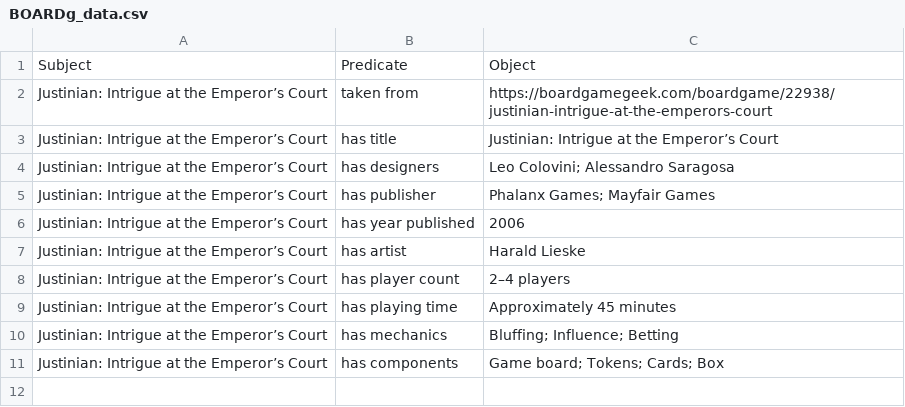
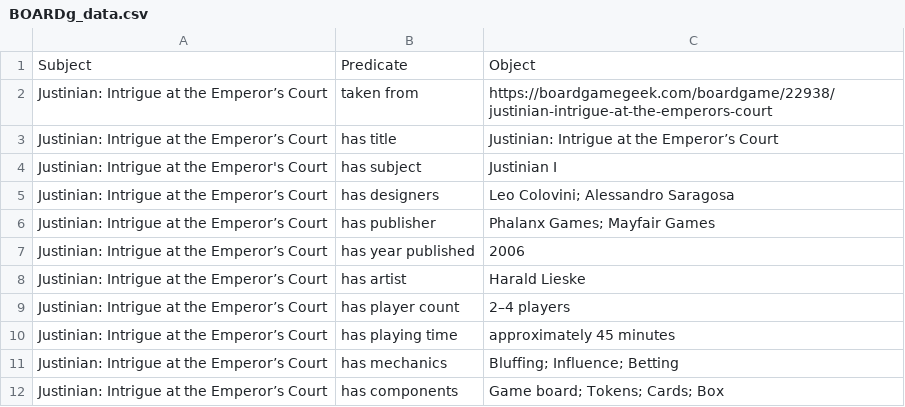
Before and after one commit to maridematteis/Justinian-LOD, a CSV file: lodlam_project/csv_files/natural_language/BOARDg_data.csv, drawn as a sheet.

```diff
--- a/lodlam_project/csv_files/natural_language/BOARDg_data.csv
+++ b/lodlam_project/csv_files/natural_language/BOARDg_data.csv
@@ -3,2 +3,3 @@ Justinian: Intrigue at the Emperor’s Court,taken from,https://boardgamegeek.co
 Justinian: Intrigue at the Emperor’s Court,has title,Justinian: Intrigue at the Emperor’s Court
+Justinian: Intrigue at the Emperor's Court,has subject,Justinian I
 Justinian: Intrigue at the Emperor’s Court,has designers,Leo Colovini; Alessandro Saragosa
@@ -8,3 +9,3 @@ Justinian: Intrigue at the Emperor’s Court,has artist,Harald Lieske
 Justinian: Intrigue at the Emperor’s Court,has player count,2–4 players
-Justinian: Intrigue at the Emperor’s Court,has playing time,Approximately 45 minutes
+Justinian: Intrigue at the Emperor’s Court,has playing time,approximately 45 minutes
 Justinian: Intrigue at the Emperor’s Court,has mechanics,Bluffing; Influence; Betting
```
Also changed, not shown: lodlam_project/csv_files/natural_language/Codex_Florentinus.csv, lodlam_project/csv_files/natural_language/Coin_data.csv, 5 other files.
